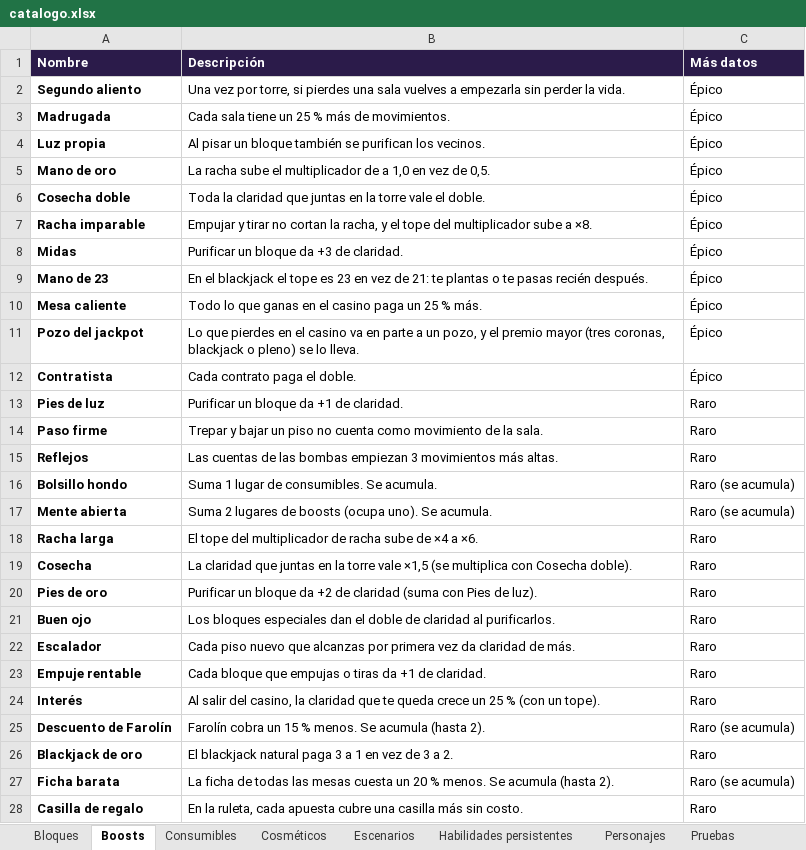
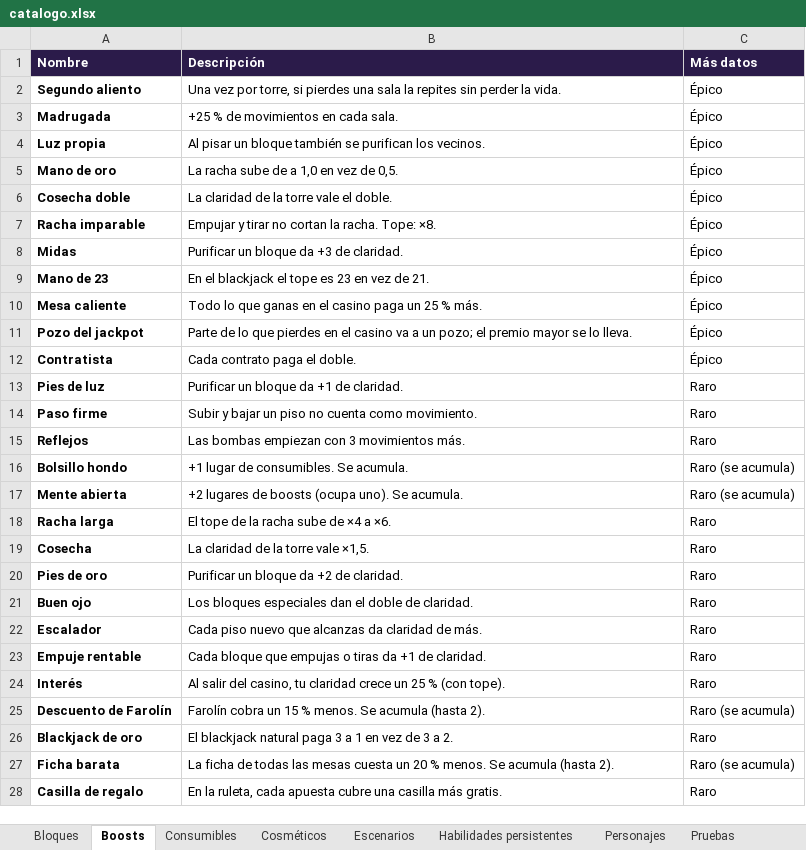
Before and after one commit to dante-sinesi/lucid-stakes, an Excel workbook: docs/catalogo.xlsx, sheet Boosts, drawn as a sheet; only a part is shown; values as stored, in another font and other column widths than the file's, no borders; the diff covers the shown part only; the diff names each change by its address in the sheet, - before the commit and + after, or states it on an @@ line.

```diff
--- a/docs/catalogo.xlsx (sheet Boosts)
+++ b/docs/catalogo.xlsx (sheet Boosts)
-B2 (Descripción): …una sala vuelves a empezarla sin perder…
+B2 (Descripción): …una sala la repites sin perder…
-B3 (Descripción): Cada sala tiene un 25 % más de movimientos.
+B3 (Descripción): +25 % de movimientos en cada sala.
-B5 (Descripción): …racha sube el multiplicador de a…
+B5 (Descripción): …racha sube de a…
-B6 (Descripción): Toda la claridad que juntas en la torre…
+B6 (Descripción): La claridad de la torre…
-B7 (Descripción): …cortan la racha, y el tope del multiplicador sube a ×8.
+B7 (Descripción): …cortan la racha. Tope: ×8.
-B9 (Descripción): …vez de 21: te plantas o te pasas recién después.
+B9 (Descripción): …vez de 21.
-B11 (Descripción): Lo que pierdes en el casino va en parte a un pozo, y el premio mayor (tres coronas, blackjack o pleno) se lo…
+B11 (Descripción): Parte de lo que pierdes en el casino va a un pozo; el premio mayor se lo…
-B14 (Descripción): Trepar y bajar un piso no cuenta como movimiento de la sala.
+B14 (Descripción): Subir y bajar un piso no cuenta como movimiento.
-B15 (Descripción): Las cuentas de las bombas empiezan 3 movimientos más altas.
+B15 (Descripción): Las bombas empiezan con 3 movimientos más.
-B16 (Descripción): Suma 1 lugar de consumibles. Se acumula.
+B16 (Descripción): +1 lugar de consumibles. Se acumula.
-B17 (Descripción): Suma 2 lugares de…
+B17 (Descripción): +2 lugares de…
-B18 (Descripción): El tope del multiplicador de racha sube de ×4 a ×6.
+B18 (Descripción): El tope de la racha sube de ×4 a ×6.
-B19 (Descripción): La claridad que juntas en la torre vale ×1,5 (se multiplica con Cosecha doble).
+B19 (Descripción): La claridad de la torre vale ×1,5.
-B20 (Descripción): …+2 de claridad (suma con Pies de luz).
+B20 (Descripción): …+2 de claridad.
-B21 (Descripción): …doble de claridad al purificarlos.
+B21 (Descripción): …doble de claridad.
-B22 (Descripción): …que alcanzas por primera vez da claridad…
+B22 (Descripción): …que alcanzas da claridad…
-B24 (Descripción): …del casino, la claridad que te queda crece un 25 % (con un tope).
+B24 (Descripción): …del casino, tu claridad crece un 25 % (con tope).
-B28 (Descripción): …casilla más sin costo.
+B28 (Descripción): …casilla más gratis.
```
Also changed, not shown: 8 edited cells elsewhere in this sheet, sheet Consumibles, sheet Habilidades persistentes, 9 other files.
